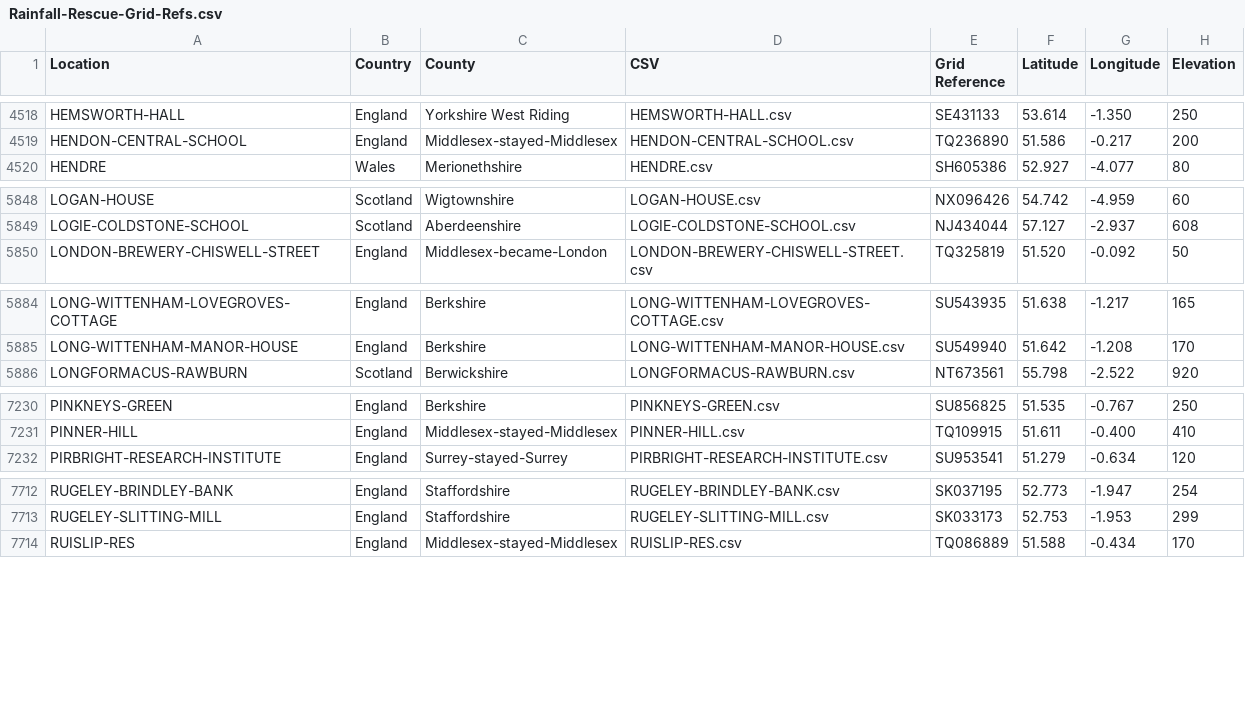
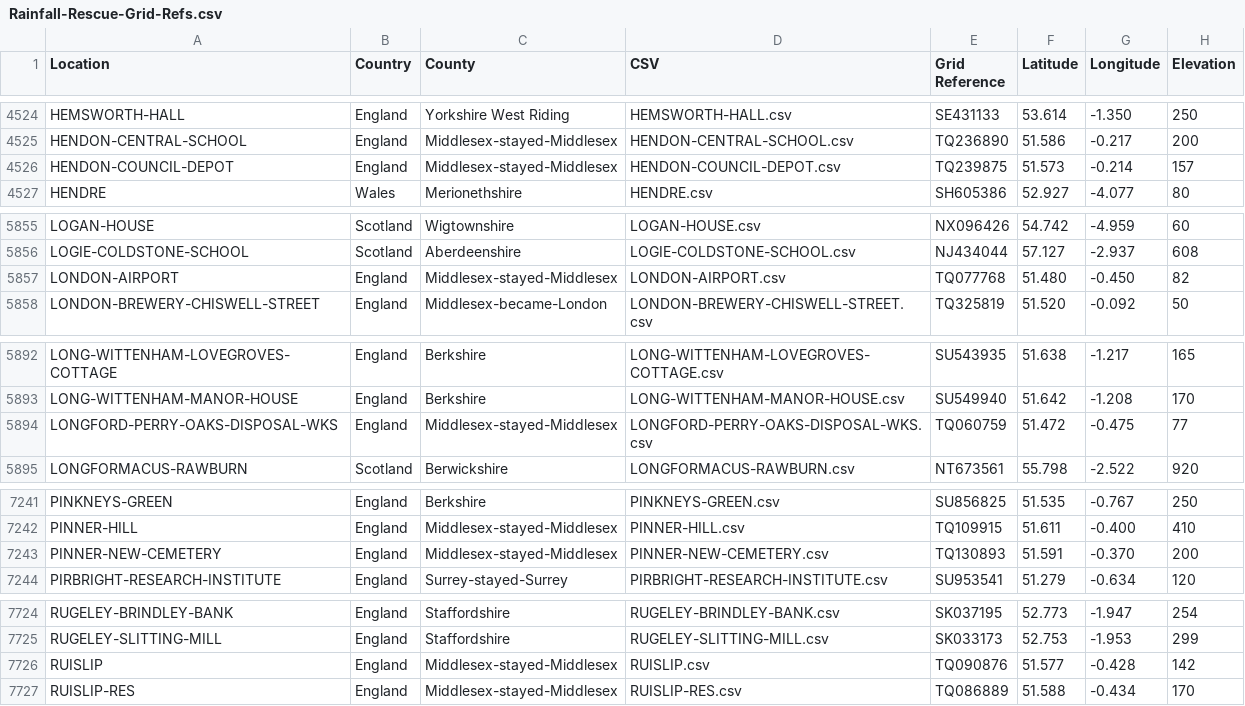
Before and after one commit to rjmeats/BritishRainfall, a CSV file: Locations/Rainfall-Rescue-Grid-Refs.csv, drawn as a sheet; only a part is shown, gaps mark what is left out; the diff covers the shown part only; the diff names each change by its address in the sheet, - before the commit and + after, or states it on an @@ line.

```diff
--- a/Locations/Rainfall-Rescue-Grid-Refs.csv
+++ b/Locations/Rainfall-Rescue-Grid-Refs.csv
+row 4526: HENDON-COUNCIL-DEPOT | England | Middlesex-stayed-Middlesex | HENDON-COUNCIL-DEPOT.csv | TQ239875 | 51.573 | -0.214 | 157
+row 5857: LONDON-AIRPORT | England | Middlesex-stayed-Middlesex | LONDON-AIRPORT.csv | TQ077768 | 51.480 | -0.450 | 82
+row 5894: LONGFORD-PERRY-OAKS-DISPOSAL-WKS | England | Middlesex-stayed-Middlesex | LONGFORD-PERRY-OAKS-DISPOSAL-WKS.csv | TQ060759 | 51.472 | -0.475 | 77
+row 7243: PINNER-NEW-CEMETERY | England | Middlesex-stayed-Middlesex | PINNER-NEW-CEMETERY.csv | TQ130893 | 51.591 | -0.370 | 200
+row 7726: RUISLIP | England | Middlesex-stayed-Middlesex | RUISLIP.csv | TQ090876 | 51.577 | -0.428 | 142
```
Also changed, not shown: 9 added rows and 2 edited cells elsewhere in this file, Locations/Rainfall-Rescue-Concatenation-Summary.csv, 7 other files.
